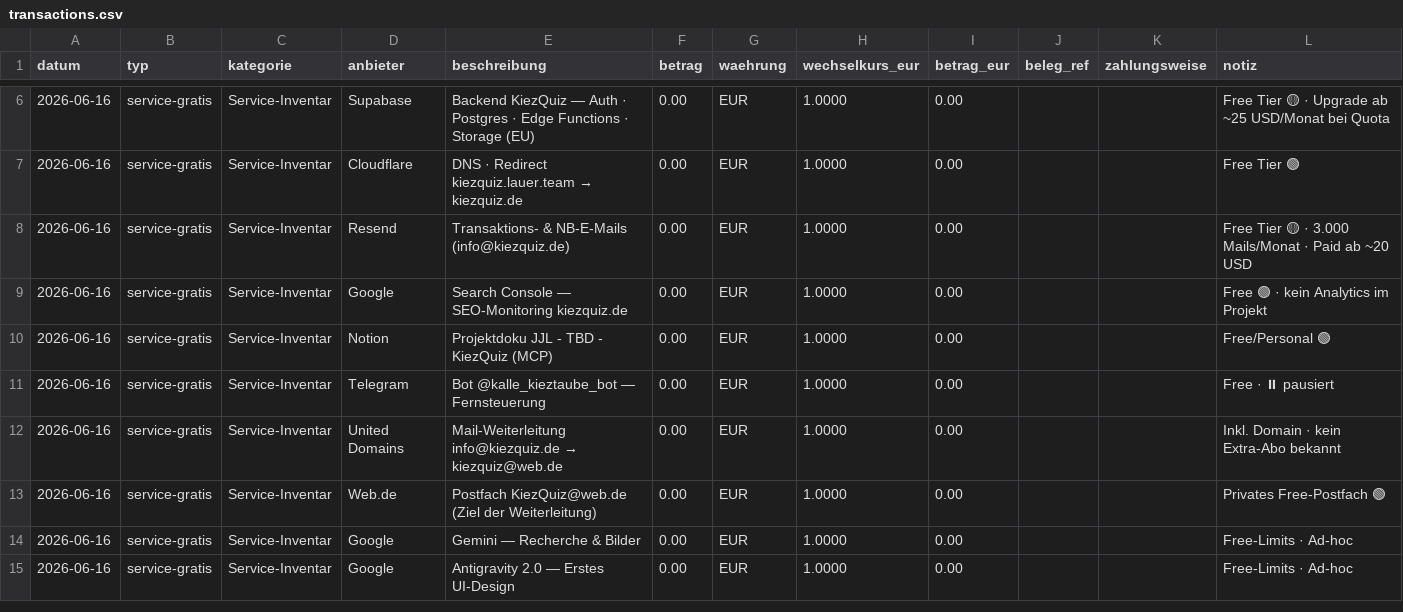
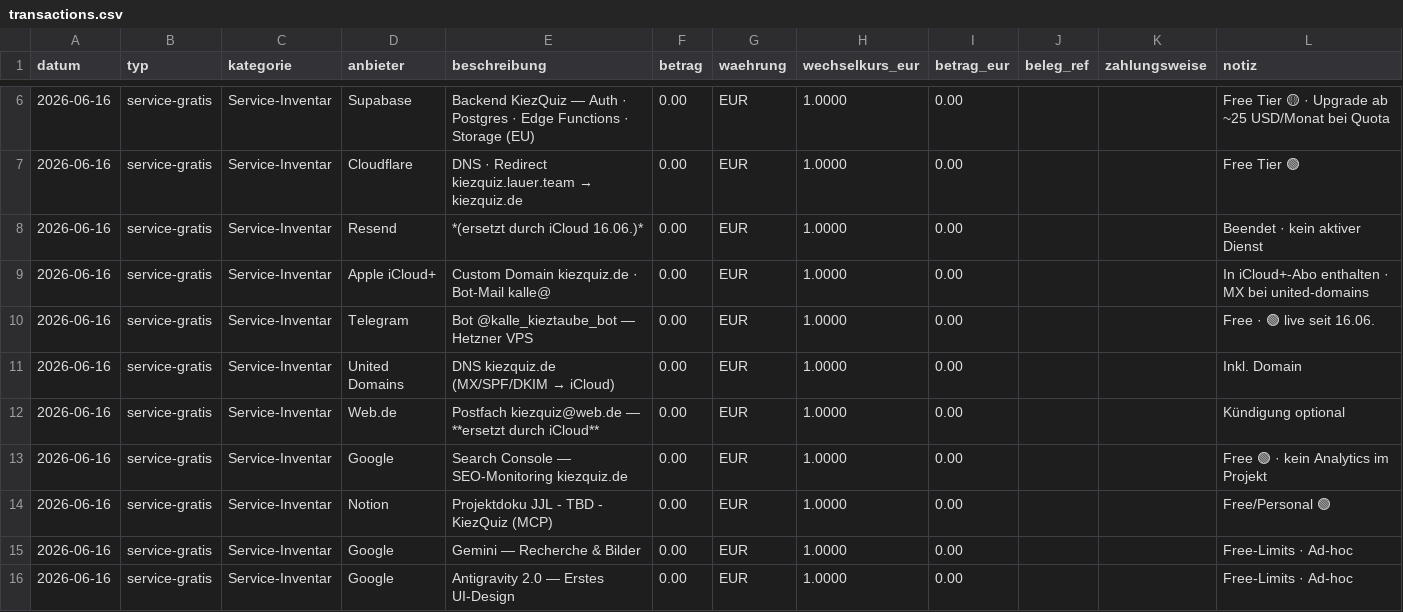
Before and after one commit to Lauer-Team/KiezQuiz, a CSV file: ops/agents/cfo-finanzen/transactions.csv, drawn as a sheet; only a part is shown, gaps mark what is left out; removed rows and columns are numbered as before the commit, all else as after; the diff names each change by its address in the sheet, - before the commit and + after, or states it on an @@ line.

```diff
--- a/ops/agents/cfo-finanzen/transactions.csv
+++ b/ops/agents/cfo-finanzen/transactions.csv
-E8 (beschreibung): Transaktions- & NB-E-Mails (info@kiezquiz.de)
+E8 (beschreibung): *(ersetzt durch iCloud 16.06.)*
-L8 (notiz): Free Tier 🟡 · 3.000 Mails/Monat · Paid ab ~20 USD
+L8 (notiz): Beendet · kein aktiver Dienst
+row 9: 2026-06-16 | service-gratis | Service-Inventar | Apple iCloud+ | Custom Domain kiezquiz.de · Bot-Mail kalle@ | 0.00 | EUR | 1.0000 | 0.00 |  |  | In iCloud+-Abo enthalten · MX bei united-domains
+row 10: 2026-06-16 | service-gratis | Service-Inventar | Telegram | Bot @kalle_kieztaube_bot — Hetzner VPS | 0.00 | EUR | 1.0000 | 0.00 |  |  | Free · 🟢 live seit 16.06.
+row 11: 2026-06-16 | service-gratis | Service-Inventar | United Domains | DNS kiezquiz.de (MX/SPF/DKIM → iCloud) | 0.00 | EUR | 1.0000 | 0.00 |  |  | Inkl. Domain
+row 12: 2026-06-16 | service-gratis | Service-Inventar | Web.de | Postfach kiezquiz@web.de — **ersetzt durch iCloud** | 0.00 | EUR | 1.0000 | 0.00 |  |  | Kündigung optional
-row 11: 2026-06-16 | service-gratis | Service-Inventar | Telegram | Bot @kalle_kieztaube_bot — Fernsteuerung | 0.00 | EUR | 1.0000 | 0.00 |  |  | Free · ⏸ pausiert
-row 12: 2026-06-16 | service-gratis | Service-Inventar | United Domains | Mail-Weiterleitung info@kiezquiz.de → kiezquiz@web.de | 0.00 | EUR | 1.0000 | 0.00 |  |  | Inkl. Domain · kein Extra-Abo bekannt
-row 13: 2026-06-16 | service-gratis | Service-Inventar | Web.de | Postfach KiezQuiz@web.de (Ziel der Weiterleitung) | 0.00 | EUR | 1.0000 | 0.00 |  |  | Privates Free-Postfach 🟢
```
Also changed, not shown: 41 other files.
